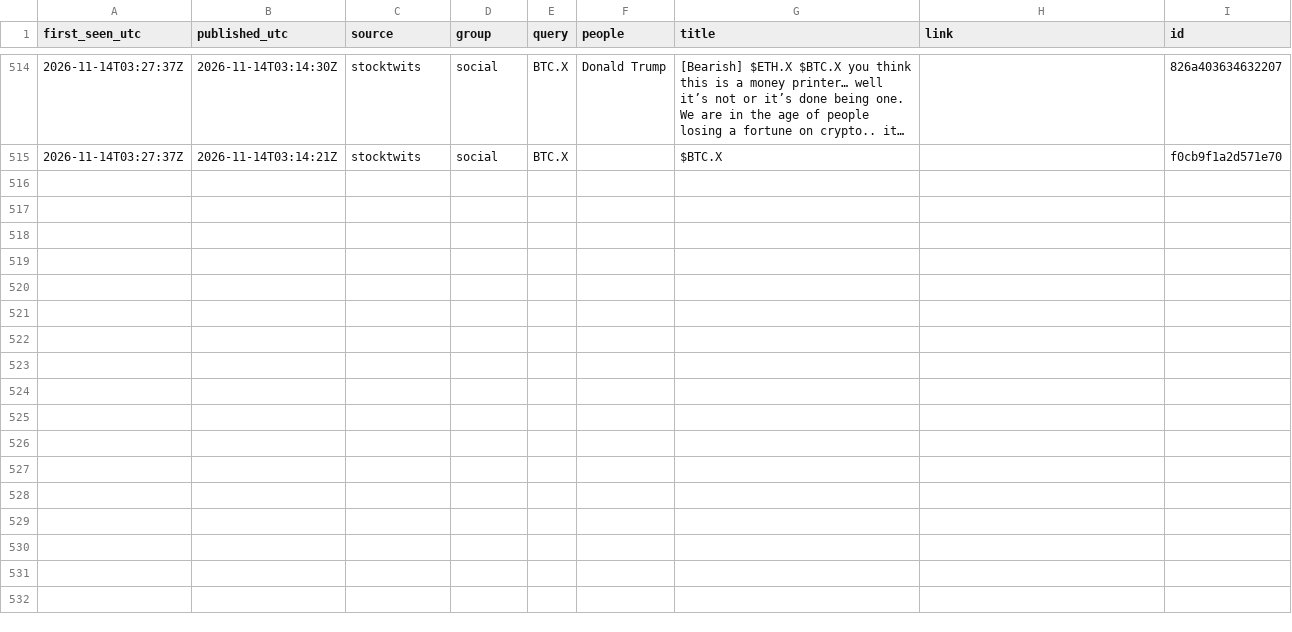
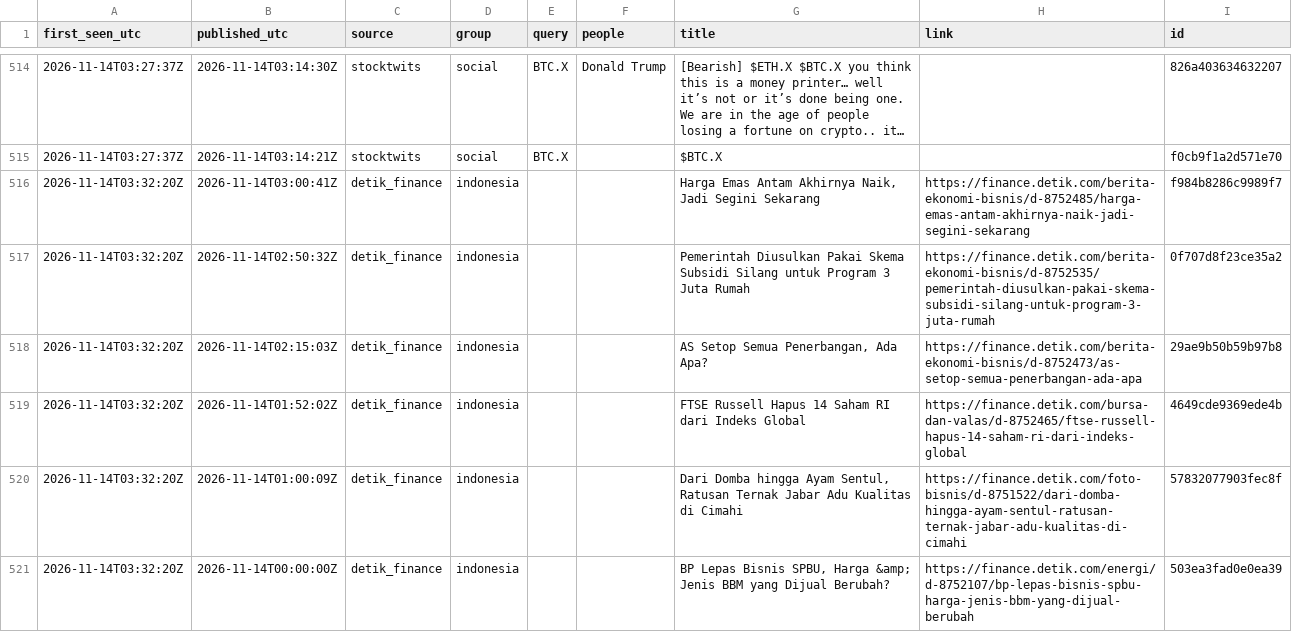
Before and after one commit to irfanmno/market-sentiment, a CSV file: items/2026-11-14.csv, drawn as a sheet; only a part is shown, gaps mark what is left out; long unchanged cells end in …; the diff covers the shown part only; the diff names each change by its address in the sheet, - before the commit and + after, or states it on an @@ line.

```diff
--- a/items/2026-11-14.csv
+++ b/items/2026-11-14.csv
+row 516: 2026-11-14T03:32:20Z | 2026-11-14T03:00:41Z | detik_finance | indonesia |  |  | Harga Emas Antam Akhirnya Naik, Jadi Segini Sekarang | https://finance.detik.com/berita-ekonomi-bisnis/d-8752485/harga-emas-antam-akhirnya-naik-jadi-segini-sekarang | f984b8286c9989f7
+row 517: 2026-11-14T03:32:20Z | 2026-11-14T02:50:32Z | detik_finance | indonesia |  |  | Pemerintah Diusulkan Pakai Skema Subsidi Silang untuk Program 3 Juta Rumah | https://finance.detik.com/berita-ekonomi-bisnis/d-8752535/pemerintah-diusulkan-pakai-skema-subsidi-silang-untuk-program-3-juta-rumah | 0f707d8f23ce35a2
+row 518: 2026-11-14T03:32:20Z | 2026-11-14T02:15:03Z | detik_finance | indonesia |  |  | AS Setop Semua Penerbangan, Ada Apa? | https://finance.detik.com/berita-ekonomi-bisnis/d-8752473/as-setop-semua-penerbangan-ada-apa | 29ae9b50b59b97b8
+row 519: 2026-11-14T03:32:20Z | 2026-11-14T01:52:02Z | detik_finance | indonesia |  |  | FTSE Russell Hapus 14 Saham RI dari Indeks Global | https://finance.detik.com/bursa-dan-valas/d-8752465/ftse-russell-hapus-14-saham-ri-dari-indeks-global | 4649cde9369ede4b
+row 520: 2026-11-14T03:32:20Z | 2026-11-14T01:00:09Z | detik_finance | indonesia |  |  | Dari Domba hingga Ayam Sentul, Ratusan Ternak Jabar Adu Kualitas di Cimahi | https://finance.detik.com/foto-bisnis/d-8751522/dari-domba-hingga-ayam-sentul-ratusan-ternak-jabar-adu-kualitas-di-cimahi | 57832077903fec8f
+row 521: 2026-11-14T03:32:20Z | 2026-11-14T00:00:00Z | detik_finance | indonesia |  |  | BP Lepas Bisnis SPBU, Harga &amp; Jenis BBM yang Dijual Berubah? | https://finance.detik.com/energi/d-8752107/bp-lepas-bisnis-spbu-harga-jenis-bbm-yang-dijual-berubah | 503ea3fad0e0ea39
```
Also changed, not shown: 18 added rows elsewhere in this file, runs/2026-11.csv.
